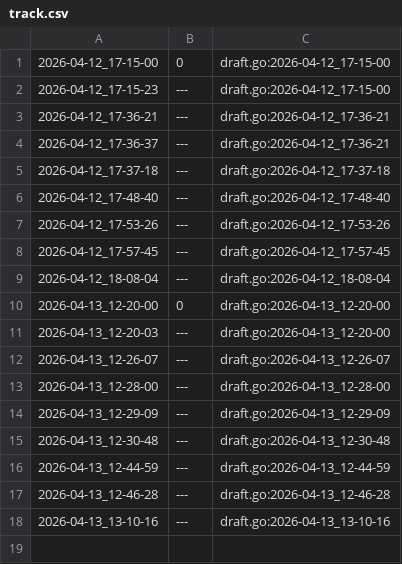
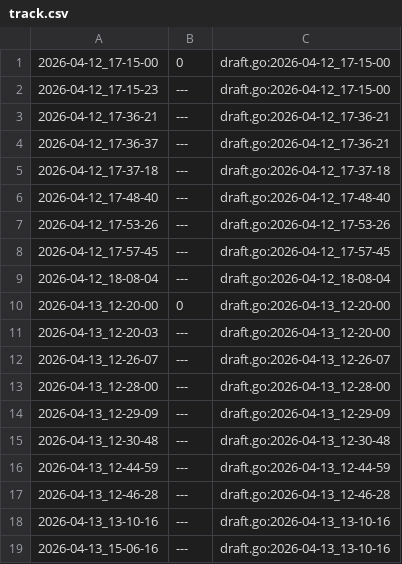
Before and after one commit to qxcode-course/fup-dd-playground-Giovanasouza1, a CSV file: .tko/track/fup@pr_jokenpo/track.csv, drawn as a sheet; the diff names each change by its address in the sheet, - before the commit and + after, or states it on an @@ line.

```diff
--- a/.tko/track/fup@pr_jokenpo/track.csv
+++ b/.tko/track/fup@pr_jokenpo/track.csv
+row 19: 2026-04-13_15-06-16 | --- | draft.go:2026-04-13_13-10-16
```
Also changed, not shown: 41 other files.
